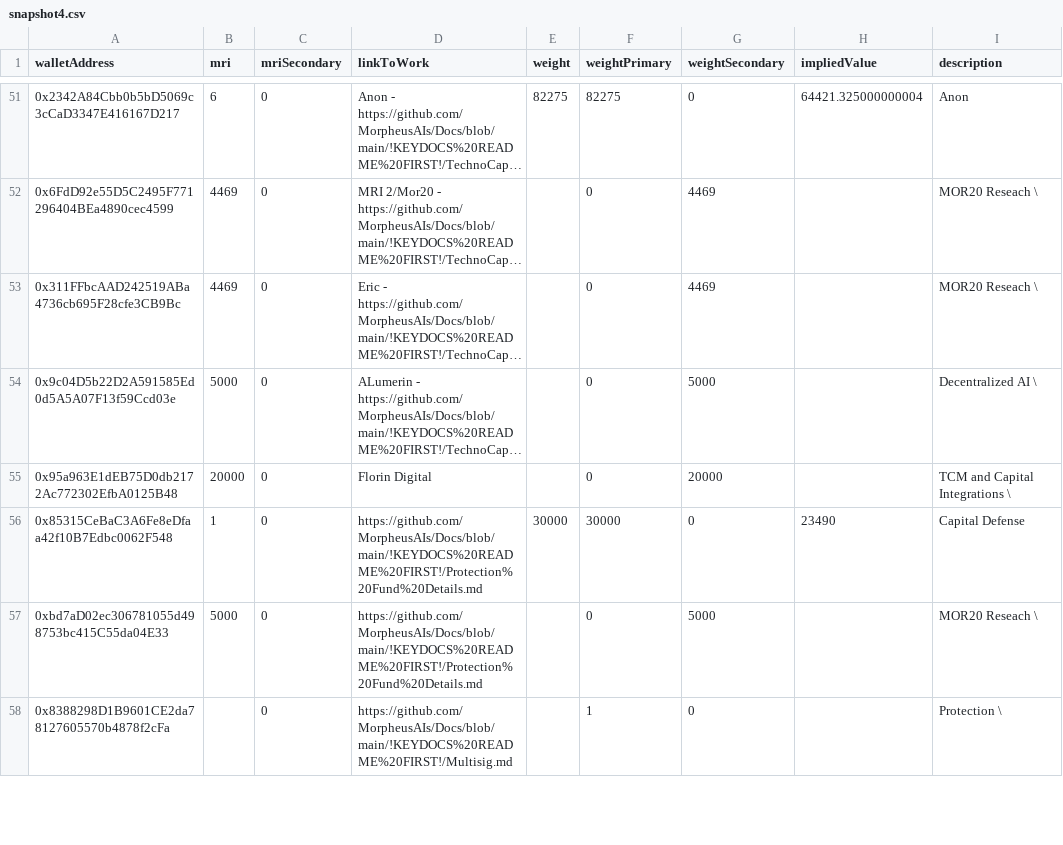
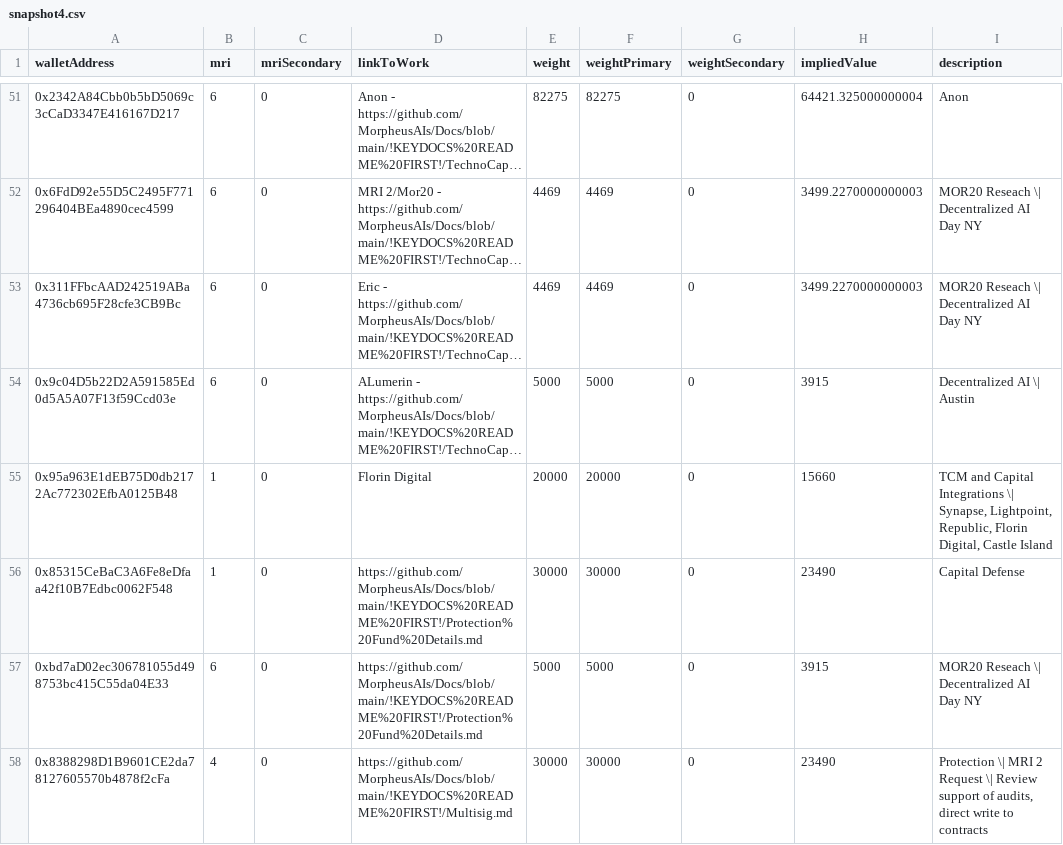
Before and after one commit to mor-codes/morcodes-ui, a CSV file: public/csv/snapshot4.csv, drawn as a sheet; only a part is shown, gaps mark what is left out; long unchanged cells end in …; the diff covers the shown part only; the diff names each change by its address in the sheet, - before the commit and + after, or states it on an @@ line.

```diff
--- a/public/csv/snapshot4.csv
+++ b/public/csv/snapshot4.csv
-B52:B53 (mri): 4469
+B52:B53 (mri): 6
-E52:E53 (weight): (empty)
+E52:E53 (weight): 4469
-F52:F53 (weightPrimary): 0
+F52:F53 (weightPrimary): 4469
-G52:G53 (weightSecondary): 4469
+G52:G53 (weightSecondary): 0
-H52:H53 (impliedValue): (empty)
+H52:H53 (impliedValue): 3499.2270000000003
-I52:I53 (description): MOR20 Reseach \
+I52:I53 (description): MOR20 Reseach \| Decentralized AI Day NY
-B54 (mri): 5000
+B54 (mri): 6
-E54 (weight): (empty)
+E54 (weight): 5000
-F54 (weightPrimary): 0
+F54 (weightPrimary): 5000
-G54 (weightSecondary): 5000
+G54 (weightSecondary): 0
-H54 (impliedValue): (empty)
+H54 (impliedValue): 3915
-I54 (description): Decentralized AI \
+I54 (description): Decentralized AI \| Austin
-B55 (mri): 20000
+B55 (mri): 1
-E55 (weight): (empty)
+E55 (weight): 20000
-F55 (weightPrimary): 0
+F55 (weightPrimary): 20000
-G55 (weightSecondary): 20000
+G55 (weightSecondary): 0
-H55 (impliedValue): (empty)
+H55 (impliedValue): 15660
-I55 (description): …Capital Integrations \
+I55 (description): …Capital Integrations \| Synapse, Lightpoint, Republic, Florin Digital, Castle Island
-B57 (mri): 5000
+B57 (mri): 6
-E57 (weight): (empty)
+E57 (weight): 5000
-F57 (weightPrimary): 0
+F57 (weightPrimary): 5000
-G57 (weightSecondary): 5000
+G57 (weightSecondary): 0
-H57 (impliedValue): (empty)
+H57 (impliedValue): 3915
-I57 (description): MOR20 Reseach \
+I57 (description): MOR20 Reseach \| Decentralized AI Day NY
-B58 (mri): (empty)
+B58 (mri): 4
-E58 (weight): (empty)
+E58 (weight): 30000
-F58 (weightPrimary): 1
+F58 (weightPrimary): 30000
-H58 (impliedValue): (empty)
+H58 (impliedValue): 23490
-I58 (description): Protection \
+I58 (description): Protection \| MRI 2 Request \| Review support of audits, direct write to contracts
```
Also changed, not shown: 62 edited cells elsewhere in this file, public/csv/snapshot1.csv, public/csv/snapshot2.csv, 1 other file.
